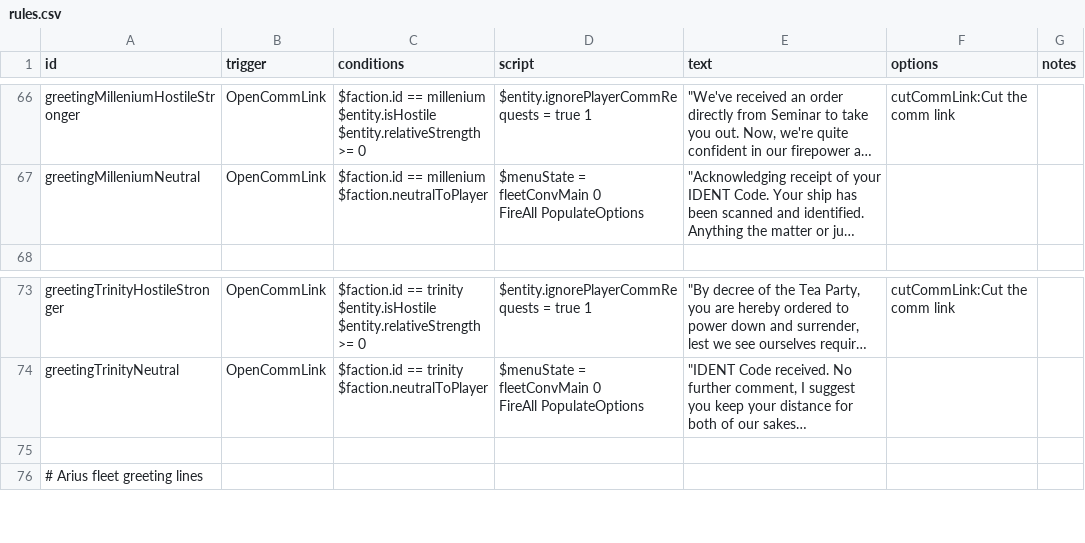
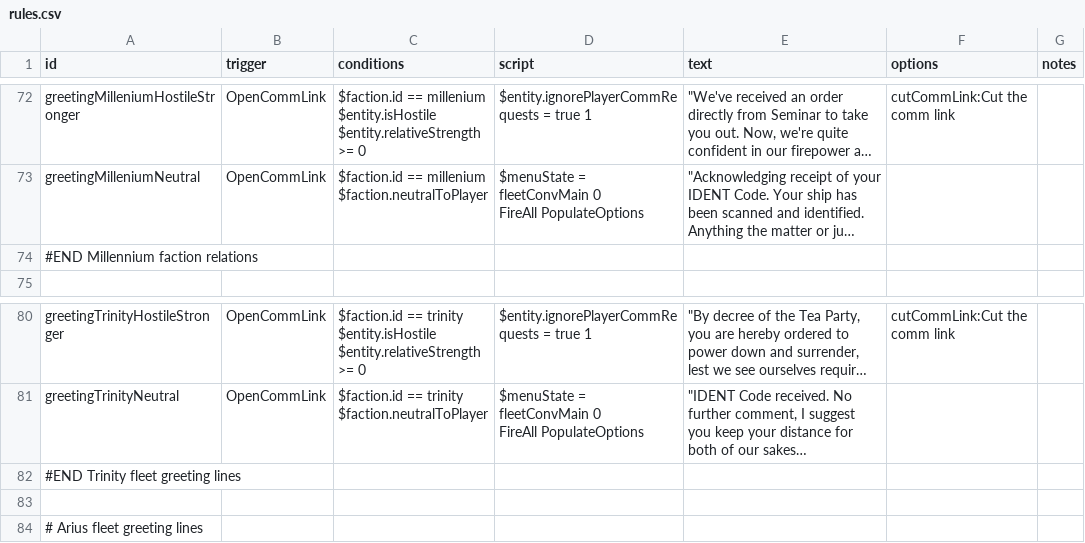
Before and after one commit to Strygon/BlueArchiveStarSector, a CSV file: data/campaign/rules.csv, drawn as a sheet; only a part is shown, gaps mark what is left out; long unchanged cells end in …; the diff covers the shown part only; the diff names each change by its address in the sheet, - before the commit and + after, or states it on an @@ line.

```diff
--- a/data/campaign/rules.csv
+++ b/data/campaign/rules.csv
+row 74: #END Millennium faction relations
+row 82: #END Trinity fleet greeting lines
```
Also changed, not shown: 8 added rows and 1 edited cell elsewhere in this file, data/world/factions/factions.csv, 5 other files.
